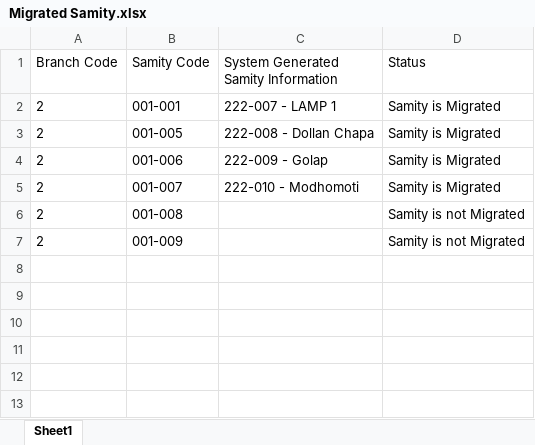
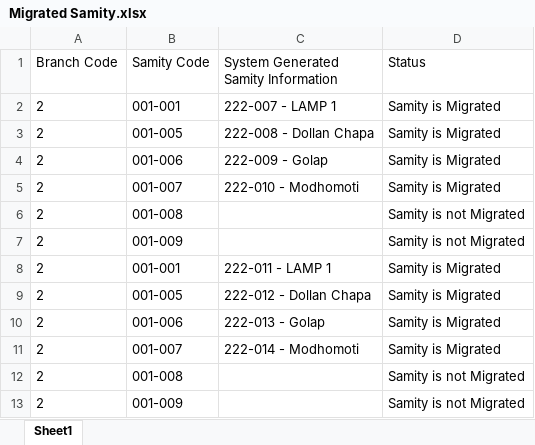
Before and after one commit to Mizan-CSE/DataShift, an Excel workbook: dataset/Migrated Information/Migrated Samity.xlsx, sheet Sheet1, drawn as a sheet; values as stored, in another font and other column widths than the file's, no borders; the diff names each change by its address in the sheet, - before the commit and + after, or states it on an @@ line.

Commit message:
Pick last row number add row data

```diff
--- a/dataset/Migrated Information/Migrated Samity.xlsx (sheet Sheet1)
+++ b/dataset/Migrated Information/Migrated Samity.xlsx (sheet Sheet1)
+row 8: 2 | 001-001 | 222-011 - LAMP 1 | Samity is Migrated
+row 9: 2 | 001-005 | 222-012 - Dollan Chapa | Samity is Migrated
+row 10: 2 | 001-006 | 222-013 - Golap | Samity is Migrated
+row 11: 2 | 001-007 | 222-014 - Modhomoti | Samity is Migrated
+row 12: 2 | 001-008 |  | Samity is not Migrated
+row 13: 2 | 001-009 |  | Samity is not Migrated
```
Also changed, not shown: dataset/processed/Ignored/Ignore Samity Data.xlsx, dataset/processed/cleaned/Cleaned Samity Data.xlsx, 6 other files.
